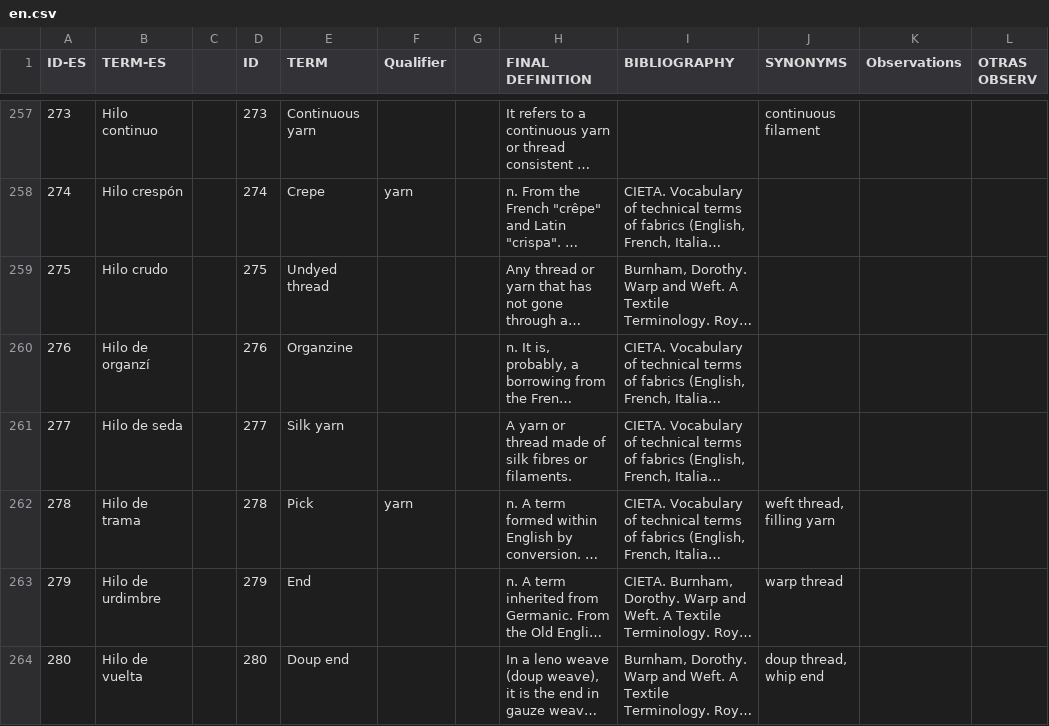
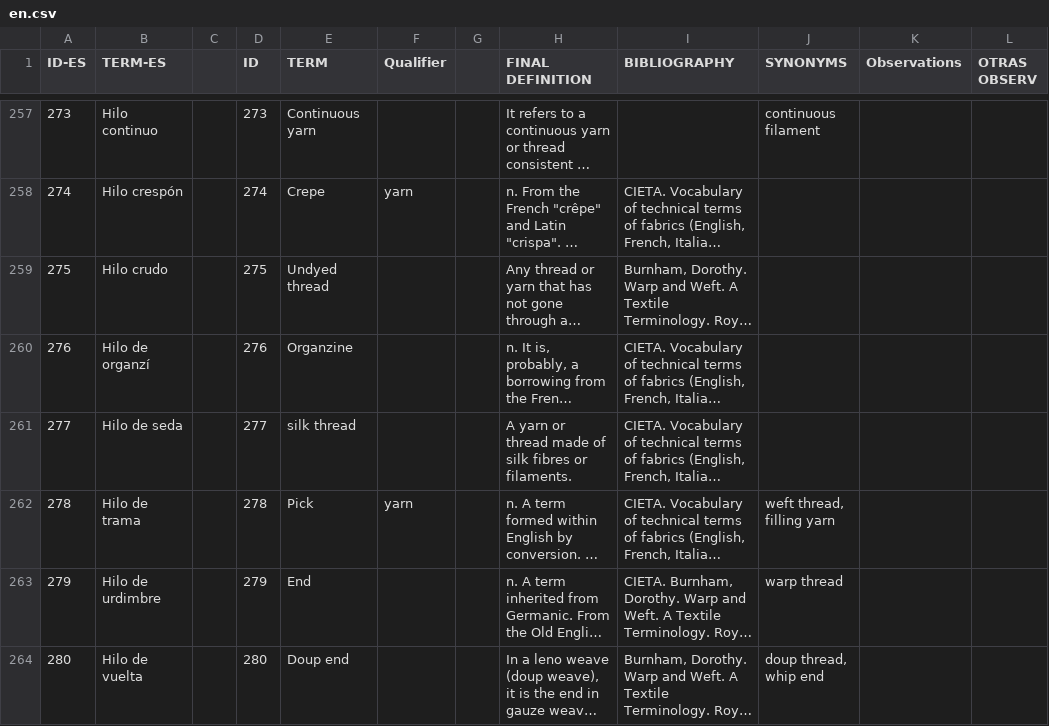
Before and after one commit to silknow/thesaurus, a CSV file: raw-data/en.csv, drawn as a sheet; only a part is shown, gaps mark what is left out; long unchanged cells end in …; the diff covers the shown part only; the diff names each change by its address in the sheet, - before the commit and + after, or states it on an @@ line.

```diff
--- a/raw-data/en.csv
+++ b/raw-data/en.csv
-E261 (TERM): Silk yarn
+E261 (TERM): silk thread
```
Also changed, not shown: 1 added row and 1 edited cell elsewhere in this file, raw-data/es.csv, raw-data/fr.csv, 5 other files.
